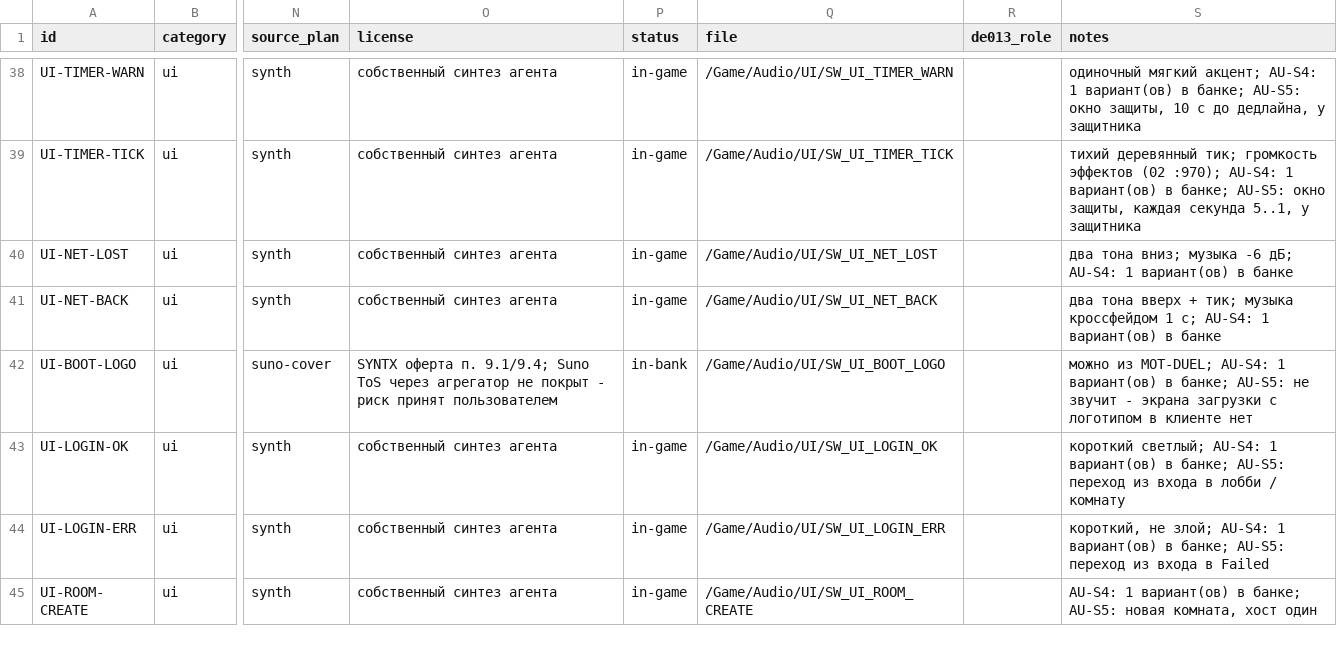
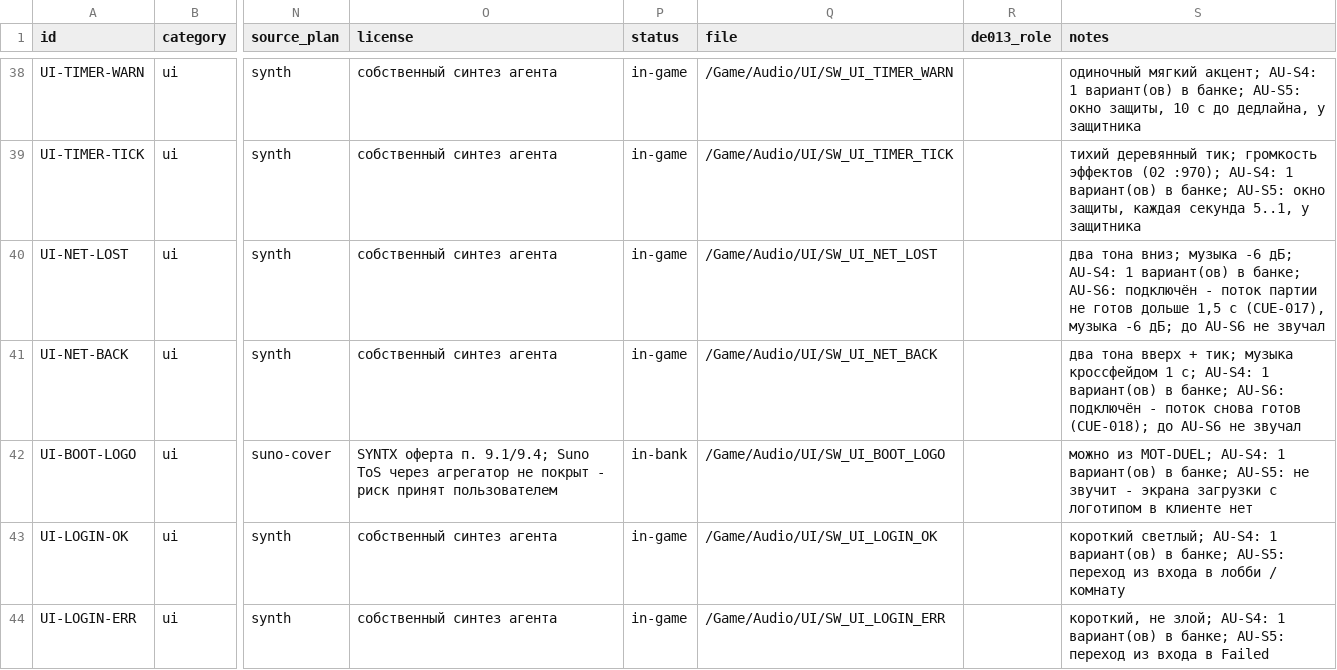
Before and after one commit to renlok87/unmatched, a CSV file: docs/game-design/audio/03-sound-registry.csv, drawn as a sheet; only a part is shown, gaps mark what is left out; the shorter side is filled out with more unchanged rows; the diff names each change by its address in the sheet, - before the commit and + after, or states it on an @@ line.

```diff
--- a/docs/game-design/audio/03-sound-registry.csv
+++ b/docs/game-design/audio/03-sound-registry.csv
-S40 (notes): …вариант(ов) в банке
+S40 (notes): …вариант(ов) в банке; AU-S6: подключён - поток партии не готов дольше 1,5 с (CUE-017), музыка -6 дБ; до AU-S6 не звучал
-S41 (notes): …вариант(ов) в банке
+S41 (notes): …вариант(ов) в банке; AU-S6: подключён - поток снова готов (CUE-018); до AU-S6 не звучал
```
Also changed, not shown: 20 other files.
